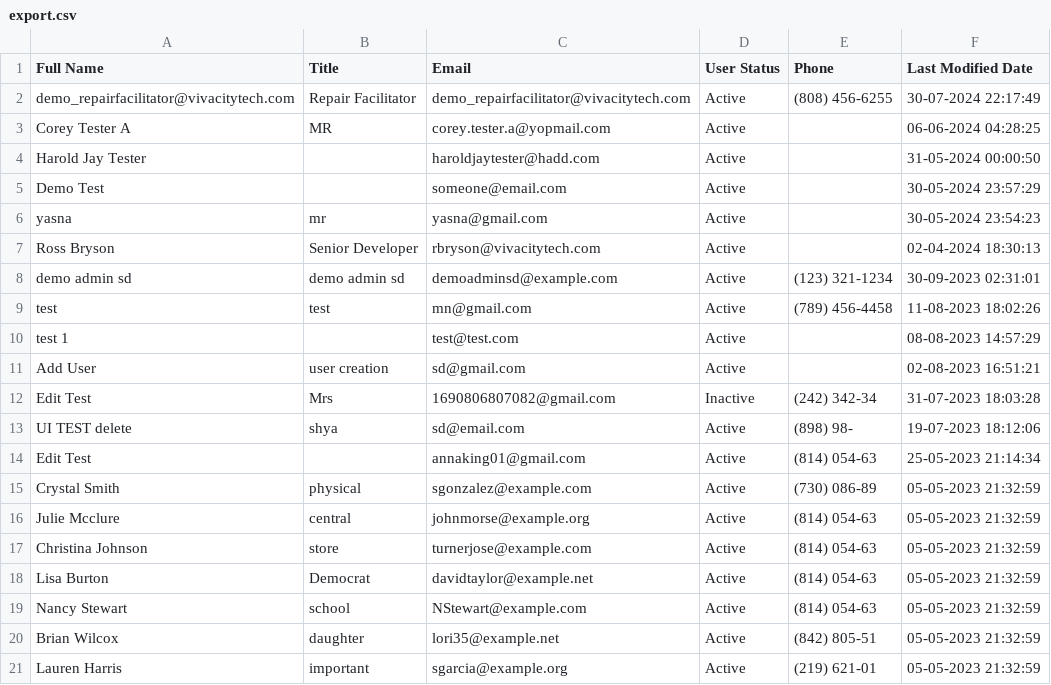
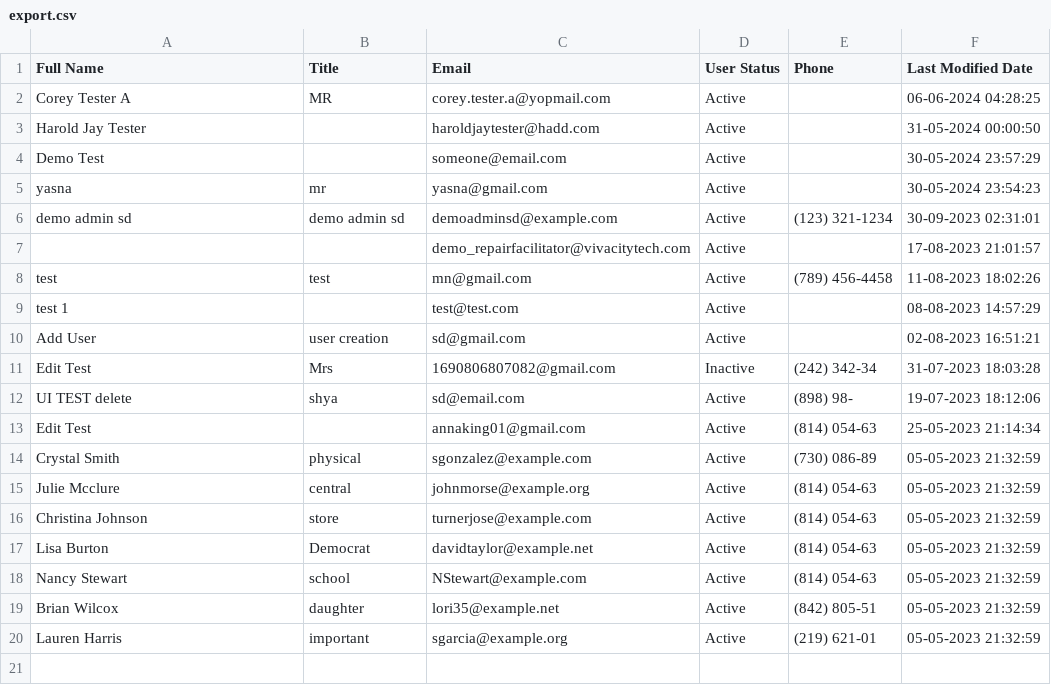
Before and after one commit to LatikaBalla/DreamProject, a CSV file: cypress/downloads/export.csv, drawn as a sheet.

```diff
--- a/cypress/downloads/export.csv
+++ b/cypress/downloads/export.csv
@@ -1,3 +1,2 @@
 "Full Name","Title","Email","User Status","Phone","Last Modified Date"
-"demo_repairfacilitator@vivacitytech.com","Repair Facilitator","demo_repairfacilitator@vivacitytech.com","Active","(808) 456-6255","30-07-2024 22:17:49"
 "Corey Tester A","MR","corey.tester.a@yopmail.com","Active","","06-06-2024 04:28:25"
@@ -6,4 +5,4 @@
 "yasna","mr","yasna@gmail.com","Active","","30-05-2024 23:54:23"
-"Ross Bryson","Senior Developer","rbryson@vivacitytech.com","Active","","02-04-2024 18:30:13"
 "demo admin sd","demo admin sd","demoadminsd@example.com","Active","(123) 321-1234","30-09-2023 02:31:01"
+"","","demo_repairfacilitator@vivacitytech.com","Active","","17-08-2023 21:01:57"
 "test","test","mn@gmail.com","Active","(789) 456-4458","11-08-2023 18:02:26"
```
Also changed, not shown: cypress/downloads/fleet_devices.csv, 32 other files.
